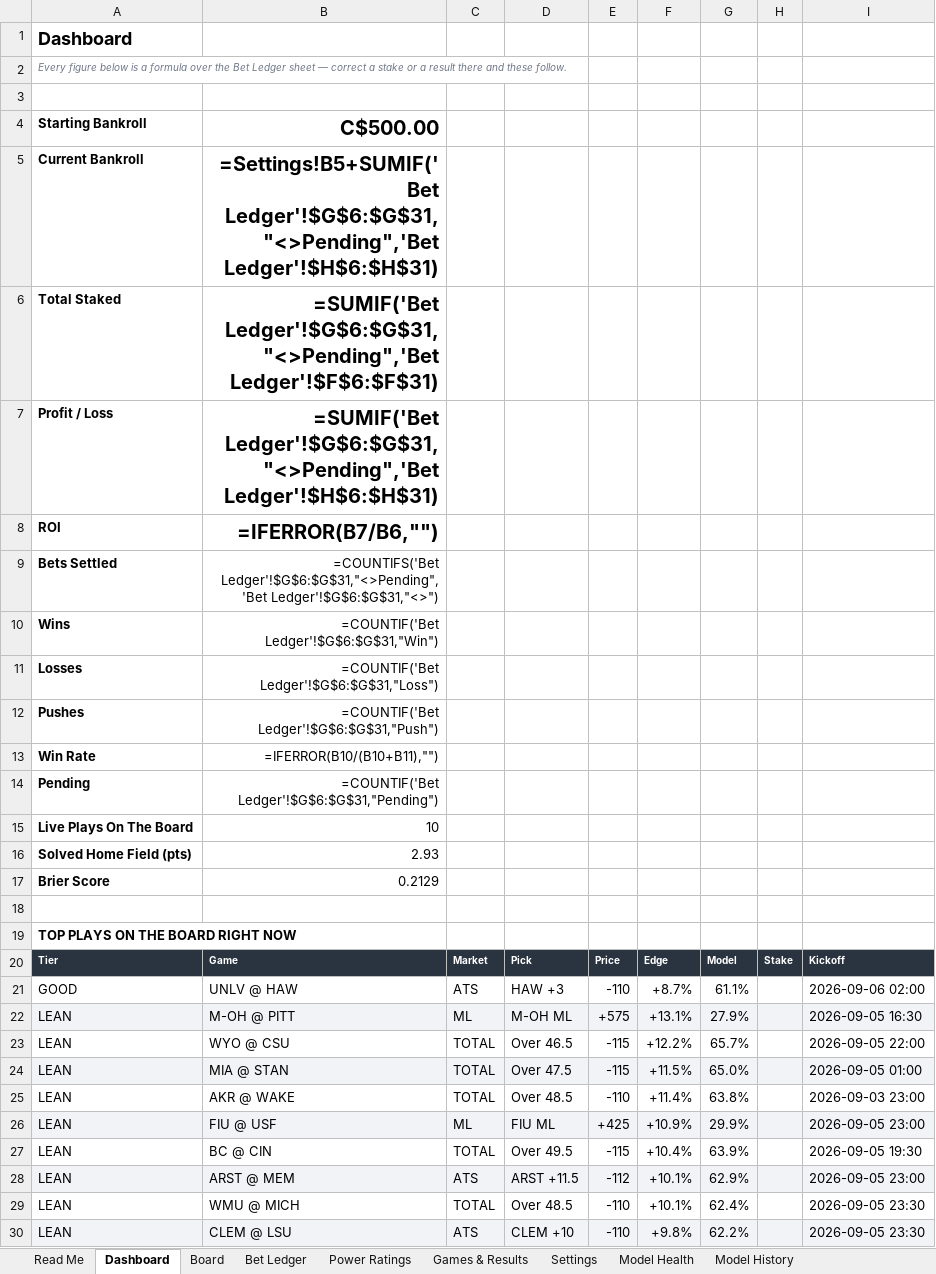
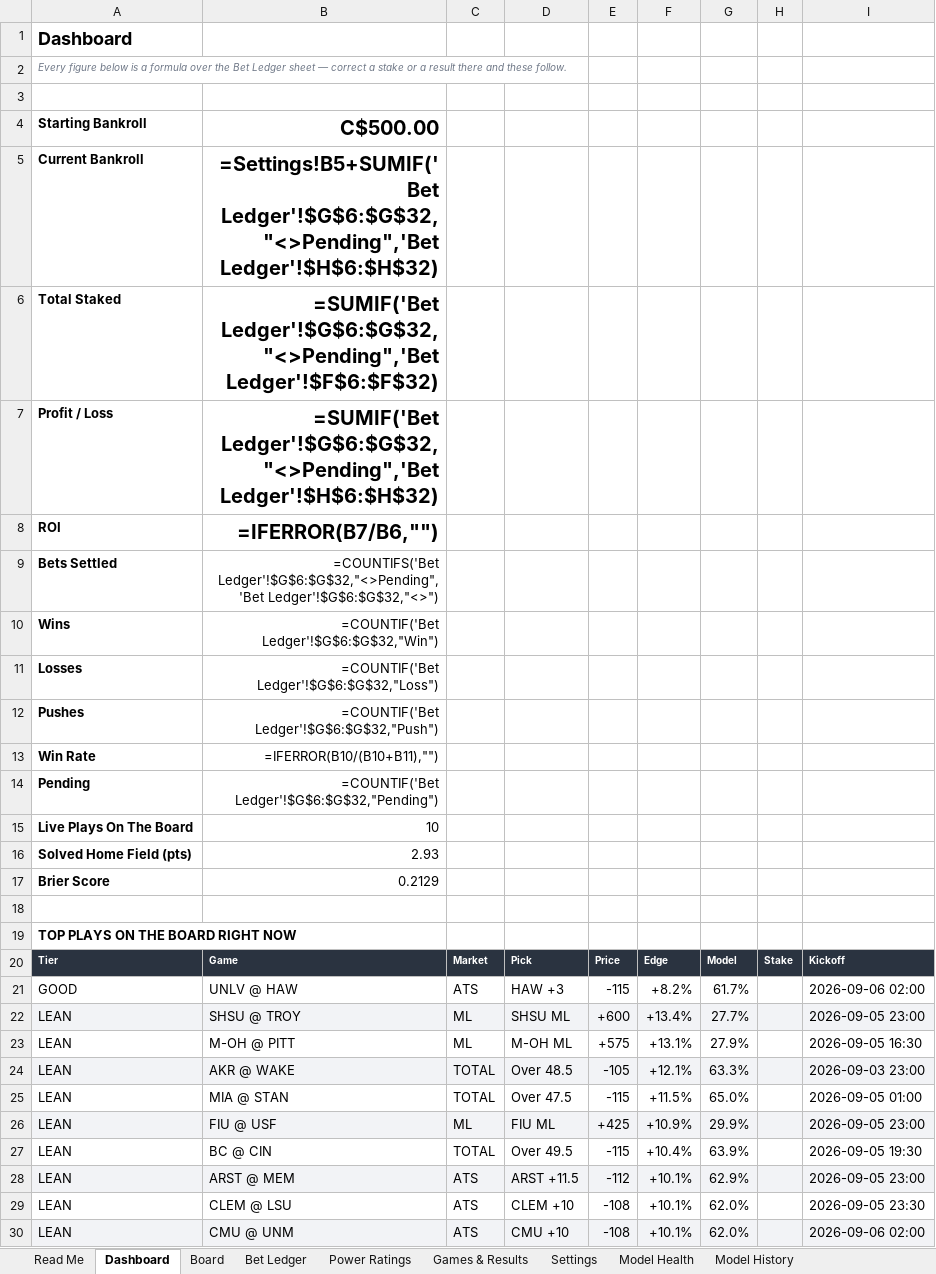
Before and after one commit to CHILLYCHILLY14/ncaaf-edge, an Excel workbook: NCAAF_Edge_Model.xlsx, sheet Dashboard, drawn as a sheet; values as stored, in another font and other column widths than the file's, no borders; formulas without a stored value are shown as written; removed rows and columns are numbered as before the commit, all else as after; the diff names each change by its address in the sheet, - before the commit and + after, or states it on an @@ line.

```diff
--- a/NCAAF_Edge_Model.xlsx (sheet Dashboard)
+++ b/NCAAF_Edge_Model.xlsx (sheet Dashboard)
-B5: =Settings!B5+SUMIF('Bet Ledger'!$G$6:$G$31,"<>Pending",'Bet Ledger'!$H$6:$H$31)
+B5: =Settings!B5+SUMIF('Bet Ledger'!$G$6:$G$32,"<>Pending",'Bet Ledger'!$H$6:$H$32)
-B6: =SUMIF('Bet Ledger'!$G$6:$G$31,"<>Pending",'Bet Ledger'!$F$6:$F$31)
+B6: =SUMIF('Bet Ledger'!$G$6:$G$32,"<>Pending",'Bet Ledger'!$F$6:$F$32)
-B7: =SUMIF('Bet Ledger'!$G$6:$G$31,"<>Pending",'Bet Ledger'!$H$6:$H$31)
+B7: =SUMIF('Bet Ledger'!$G$6:$G$32,"<>Pending",'Bet Ledger'!$H$6:$H$32)
-B9: =COUNTIFS('Bet Ledger'!$G$6:$G$31,"<>Pending",'Bet Ledger'!$G$6:$G$31,"<>")
+B9: =COUNTIFS('Bet Ledger'!$G$6:$G$32,"<>Pending",'Bet Ledger'!$G$6:$G$32,"<>")
-B10: =COUNTIF('Bet Ledger'!$G$6:$G$31,"Win")
+B10: =COUNTIF('Bet Ledger'!$G$6:$G$32,"Win")
-B11: =COUNTIF('Bet Ledger'!$G$6:$G$31,"Loss")
+B11: =COUNTIF('Bet Ledger'!$G$6:$G$32,"Loss")
-B12: =COUNTIF('Bet Ledger'!$G$6:$G$31,"Push")
+B12: =COUNTIF('Bet Ledger'!$G$6:$G$32,"Push")
-B14: =COUNTIF('Bet Ledger'!$G$6:$G$31,"Pending")
+B14: =COUNTIF('Bet Ledger'!$G$6:$G$32,"Pending")
-E21: -110
+E21: -115
-F21: +8.7%
+F21: +8.2%
-G21: 61.1%
+G21: 61.7%
+row 22: LEAN | SHSU @ TROY | ML | SHSU ML | +600 | +13.4% | 27.7% |  | 2026-09-05 23:00
-A23:I23 fill: #F2F3F6
+A23:I23 fill: none
-row 23: LEAN | WYO @ CSU | TOTAL | Over 46.5 | -115 | +12.2% | 65.7% |  | 2026-09-05 22:00
+row 24: LEAN | AKR @ WAKE | TOTAL | Over 48.5 | -105 | +12.1% | 63.3% |  | 2026-09-03 23:00
-A25:I25 fill: #F2F3F6
+A25:I25 fill: none
-row 25: LEAN | AKR @ WAKE | TOTAL | Over 48.5 | -110 | +11.4% | 63.8% |  | 2026-09-03 23:00
-row 29: LEAN | WMU @ MICH | TOTAL | Over 48.5 | -110 | +10.1% | 62.4% |  | 2026-09-05 23:30
-A29:I29 fill: #F2F3F6
+A29:I29 fill: none
-E29: -110
+E29: -108
-F29: +9.8%
+F29: +10.1%
-G29: 62.2%
+G29: 62.0%
+row 30: LEAN | CMU @ UNM | ATS | CMU +10 | -108 | +10.1% | 62.0% |  | 2026-09-06 02:00
```
Also changed, not shown: sheet Board, sheet Bet Ledger, sheet Games & Results, sheet Read Me, 9 other files.
